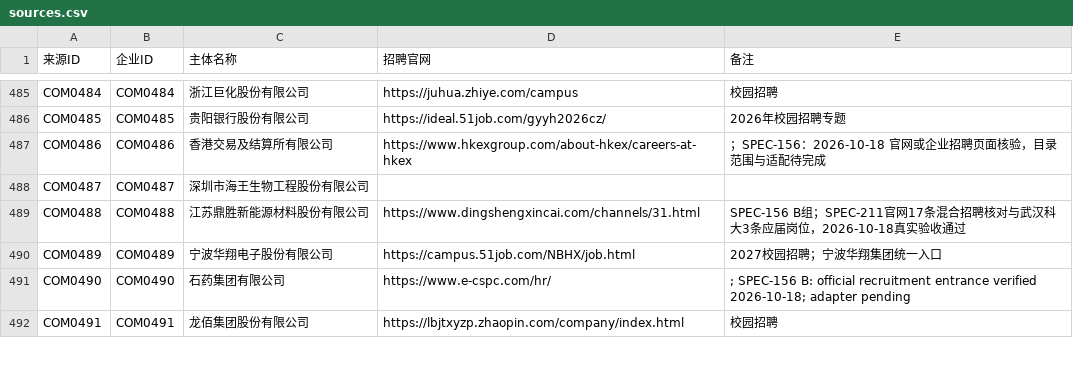
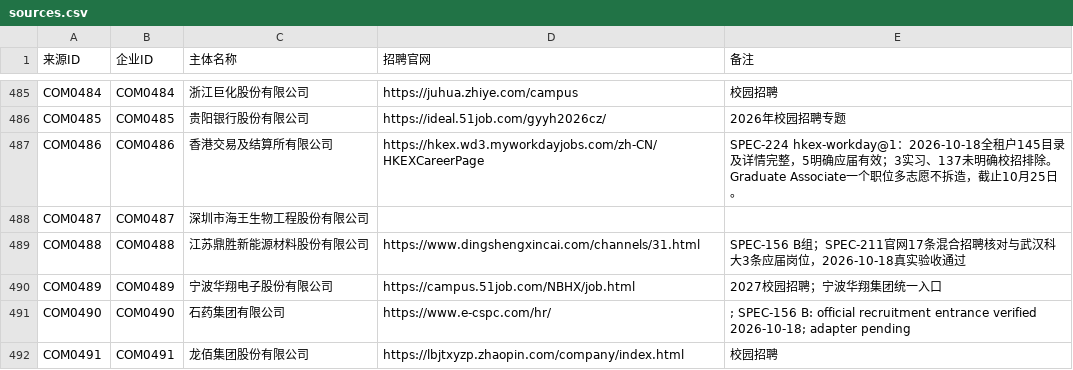
Before and after one commit to MorePeanuts/job-crawler, a CSV file: sites/sources.csv, drawn as a sheet; only a part is shown, gaps mark what is left out.

Commit message:
feat: accept HKEX coverage and publish 44-company B-stage workbook

```diff
--- a/sites/sources.csv
+++ b/sites/sources.csv
@@ -486,3 +486,3 @@ COM0484,COM0484,浙江巨化股份有限公司,https://juhua.zhiye.com/campus,
 COM0485,COM0485,贵阳银行股份有限公司,https://ideal.51job.com/gyyh2026cz/,2026年校园招聘专题
-COM0486,COM0486,香港交易及结算所有限公司,https://www.hkexgroup.com/about-hkex/careers-at-hkex,；SPEC-156：2026-10-18 官网或企业招聘页面核验，目录范围与适配待完成
+COM0486,COM0486,香港交易及结算所有限公司,https://hkex.wd3.myworkdayjobs.com/zh-CN/HKEXCareerPage,SPEC-224 hkex-workday@1：2026-10-18全租户145目录及详情完整，5明确应届有效；3实习、137未明确校招排除。Graduate Associate一个职位多志愿不拆造，截止10月25日。
 COM0487,COM0487,深圳市海王生物工程股份有限公司,,
```
Also changed, not shown: 4 other files.
